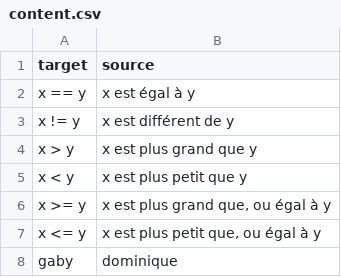
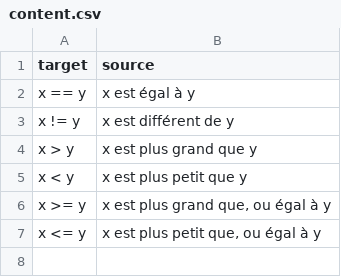
Before and after one commit to PremierLangage/Yggdrasil, a CSV file: ComputerScience/python/AP1-1920/drafts/dominique/content.csv, drawn as a sheet; the diff names each change by its address in the sheet, - before the commit and + after, or states it on an @@ line.

Commit message:
drevuz Yggdrasil/ComputerScience/python/AP1-1920/drafts/dominique/content.csv

```diff
--- a/ComputerScience/python/AP1-1920/drafts/dominique/content.csv
+++ b/ComputerScience/python/AP1-1920/drafts/dominique/content.csv
-row 8: gaby | dominique
```
